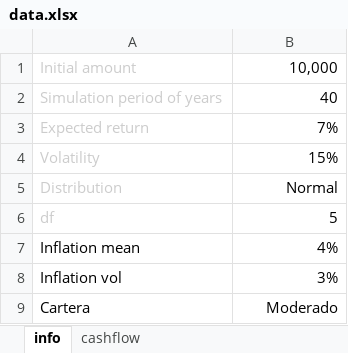
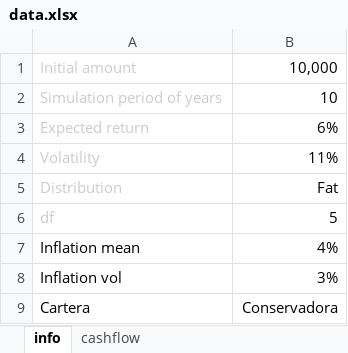
Before and after one commit to mishakura/quant, an Excel workbook: montecarlo/data.xlsx, sheet info, drawn as a sheet; values as stored, in another font and other column widths than the file's, no borders; the diff names each change by its address in the sheet, - before the commit and + after, or states it on an @@ line.

```diff
--- a/montecarlo/data.xlsx (sheet info)
+++ b/montecarlo/data.xlsx (sheet info)
-B2: 40
+B2: 10
-B3: 7%
+B3: 6%
-B4: 15%
+B4: 11%
-B5: Normal
+B5: Fat
-B9: Moderado
+B9: Conservadora
```
Also changed, not shown: sheet cashflow, 13 other files.
